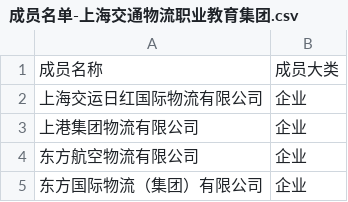
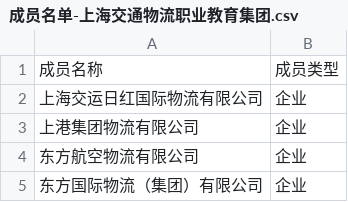
Before and after one commit to DaoSword/China-Education-Data, a CSV file: 数据收集-教育集团/01-数据源/02-成员名单/成员名单-上海交通物流职业教育集团.csv, drawn as a sheet; only a part is shown.

```diff
--- a/数据收集-教育集团/01-数据源/02-成员名单/成员名单-上海交通物流职业教育集团.csv
+++ b/数据收集-教育集团/01-数据源/02-成员名单/成员名单-上海交通物流职业教育集团.csv
@@ -1,2 +1,2 @@
-成员名称,成员大类
+成员名称,成员类型
 上海交运日红国际物流有限公司,企业
```
Also changed, not shown: 数据收集-教育集团/01-数据源/02-成员名单/成员名单-上海商贸职业教育集团.csv, 数据收集-教育集团/01-数据源/02-成员名单/成员名单-上海市金山区职业教育集团.csv, 45 other files.
